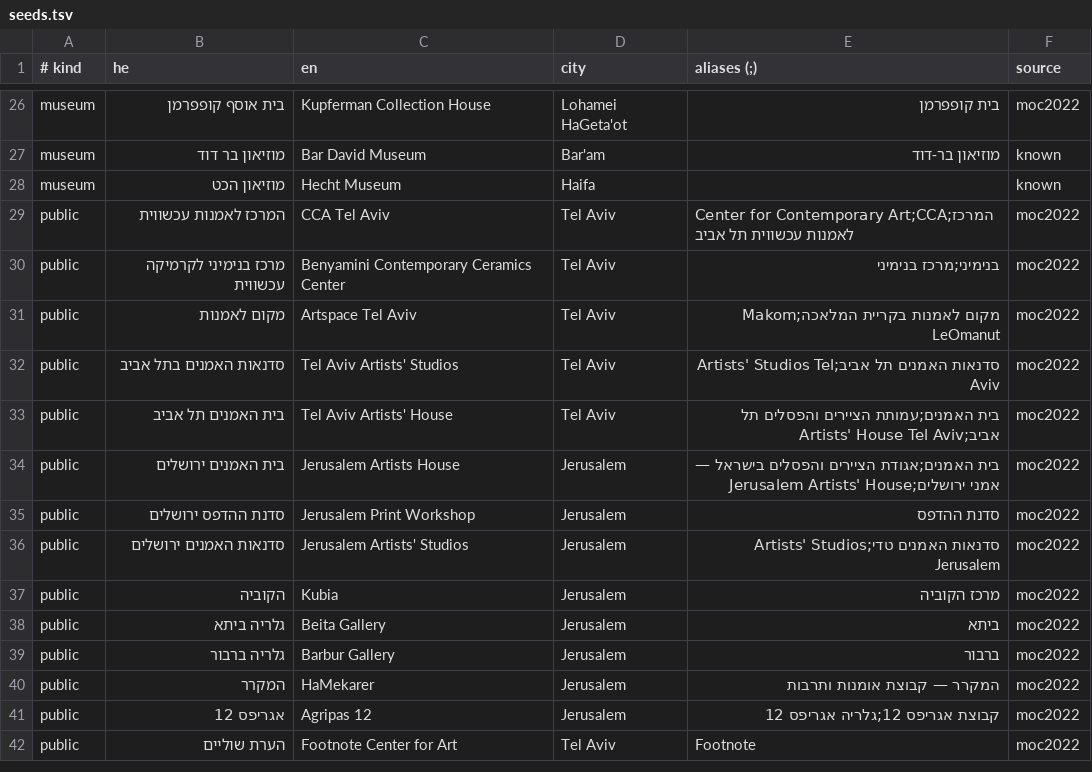
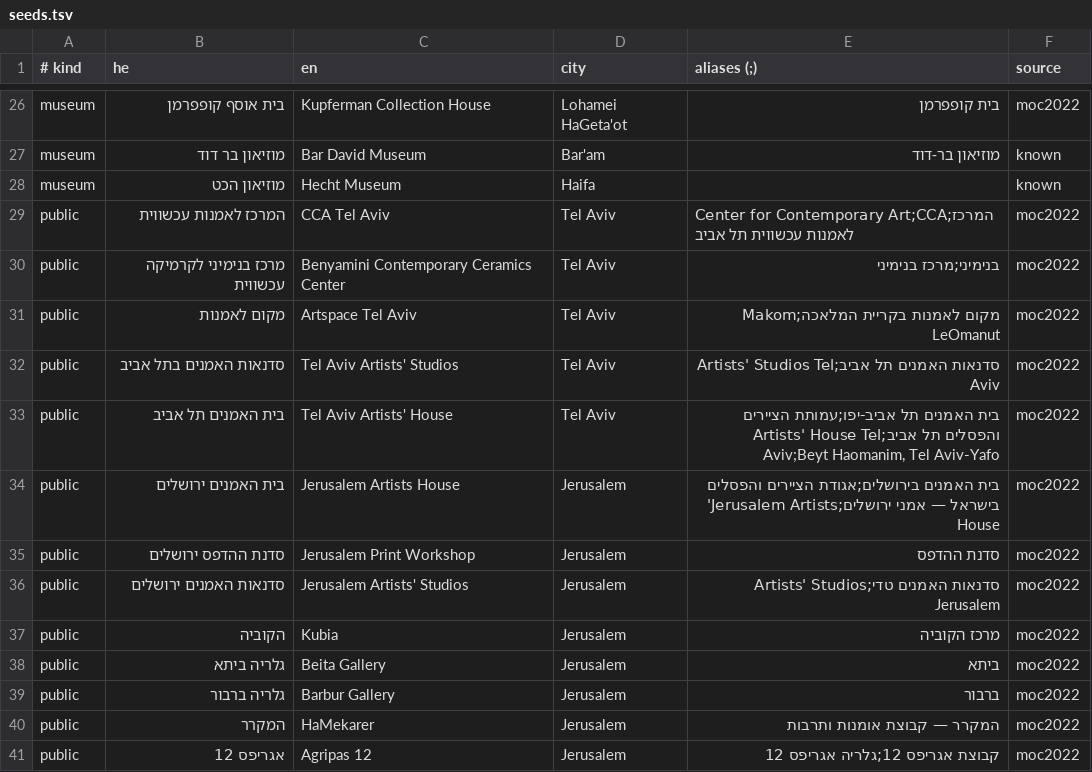
Before and after one commit to eladamsalemart/eladamsalem.github.io, a TSV file: studio/app/artmap/seeds.tsv, drawn as a sheet; only a part is shown, gaps mark what is left out; the shorter side is filled out with more unchanged rows.

```diff
--- a/studio/app/artmap/seeds.tsv
+++ b/studio/app/artmap/seeds.tsv
@@ -32,4 +32,4 @@ public	מקום לאמנות	Artspace Tel Aviv	Tel Aviv	מקום לאמנות ב
 public	סדנאות האמנים בתל אביב	Tel Aviv Artists' Studios	Tel Aviv	סדנאות האמנים תל אביב;Artists' Studios Tel Aviv	moc2022
-public	בית האמנים תל אביב	Tel Aviv Artists' House	Tel Aviv	בית האמנים;עמותת הציירים והפסלים תל אביב;Artists' House Tel Aviv	moc2022
-public	בית האמנים ירושלים	Jerusalem Artists House	Jerusalem	בית האמנים;אגודת הציירים והפסלים בישראל — אמני ירושלים;Jerusalem Artists' House	moc2022
+public	בית האמנים תל אביב	Tel Aviv Artists' House	Tel Aviv	בית האמנים תל אביב-יפו;עמותת הציירים והפסלים תל אביב;Artists' House Tel Aviv;Beyt Haomanim, Tel Aviv-Yafo	moc2022
+public	בית האמנים ירושלים	Jerusalem Artists House	Jerusalem	בית האמנים בירושלים;אגודת הציירים והפסלים בישראל — אמני ירושלים;Jerusalem Artists' House	moc2022
 public	סדנת ההדפס ירושלים	Jerusalem Print Workshop	Jerusalem	סדנת ההדפס	moc2022
```
Also changed, not shown: 1 other file.
